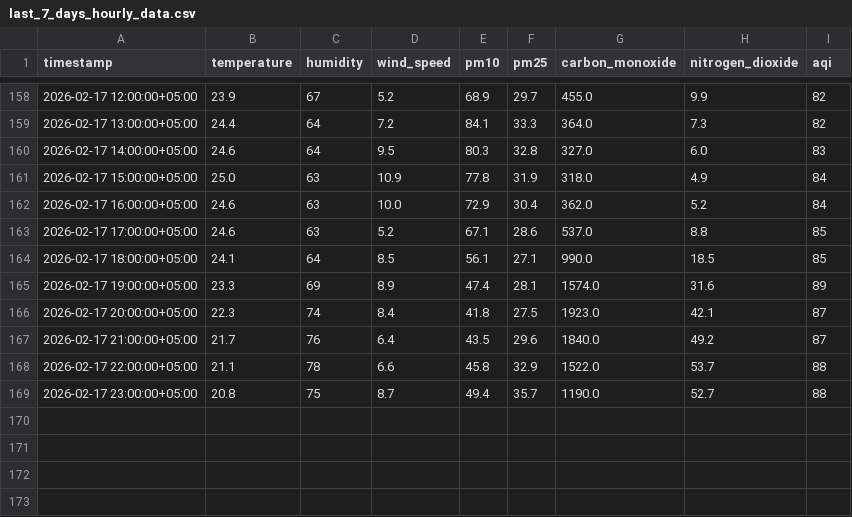
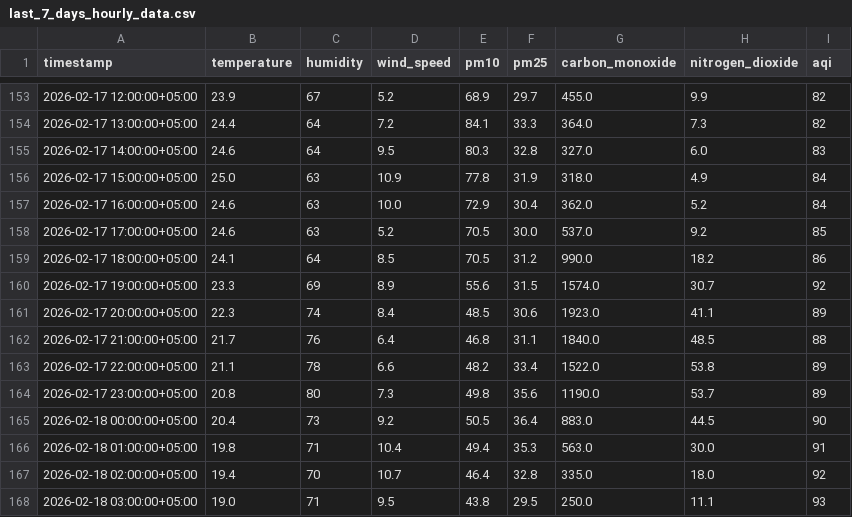
Before and after one commit to Qar-Raz/AQI-Predictor, a CSV file: data/last_7_days_hourly_data.csv, drawn as a sheet; only a part is shown, gaps mark what is left out; the diff covers the shown part only.

```diff
--- a/data/last_7_days_hourly_data.csv
+++ b/data/last_7_days_hourly_data.csv
@@ -162,8 +157,12 @@ timestamp,temperature,humidity,wind_speed,pm10,pm25,carbon_monoxide,nitrogen_dio
 2026-02-17 16:00:00+05:00,24.6,63,10.0,72.9,30.4,362.0,5.2,84
-2026-02-17 17:00:00+05:00,24.6,63,5.2,67.1,28.6,537.0,8.8,85
-2026-02-17 18:00:00+05:00,24.1,64,8.5,56.1,27.1,990.0,18.5,85
-2026-02-17 19:00:00+05:00,23.3,69,8.9,47.4,28.1,1574.0,31.6,89
-2026-02-17 20:00:00+05:00,22.3,74,8.4,41.8,27.5,1923.0,42.1,87
-2026-02-17 21:00:00+05:00,21.7,76,6.4,43.5,29.6,1840.0,49.2,87
-2026-02-17 22:00:00+05:00,21.1,78,6.6,45.8,32.9,1522.0,53.7,88
-2026-02-17 23:00:00+05:00,20.8,75,8.7,49.4,35.7,1190.0,52.7,88
+2026-02-17 17:00:00+05:00,24.6,63,5.2,70.5,30.0,537.0,9.2,85
+2026-02-17 18:00:00+05:00,24.1,64,8.5,70.5,31.2,990.0,18.2,86
+2026-02-17 19:00:00+05:00,23.3,69,8.9,55.6,31.5,1574.0,30.7,92
+2026-02-17 20:00:00+05:00,22.3,74,8.4,48.5,30.6,1923.0,41.1,89
+2026-02-17 21:00:00+05:00,21.7,76,6.4,46.8,31.1,1840.0,48.5,88
+2026-02-17 22:00:00+05:00,21.1,78,6.6,48.2,33.4,1522.0,53.8,89
+2026-02-17 23:00:00+05:00,20.8,80,7.3,49.8,35.6,1190.0,53.7,89
+2026-02-18 00:00:00+05:00,20.4,73,9.2,50.5,36.4,883.0,44.5,90
+2026-02-18 01:00:00+05:00,19.8,71,10.4,49.4,35.3,563.0,30.0,91
+2026-02-18 02:00:00+05:00,19.4,70,10.7,46.4,32.8,335.0,18.0,92
+2026-02-18 03:00:00+05:00,19.0,71,9.5,43.8,29.5,250.0,11.1,93
```
Also changed, not shown: 1 added row, 5 removed rows and 69 edited cells elsewhere in this file, data/karachi_daily_data_5_years.csv, data/last_7_days_daily_data.csv.
